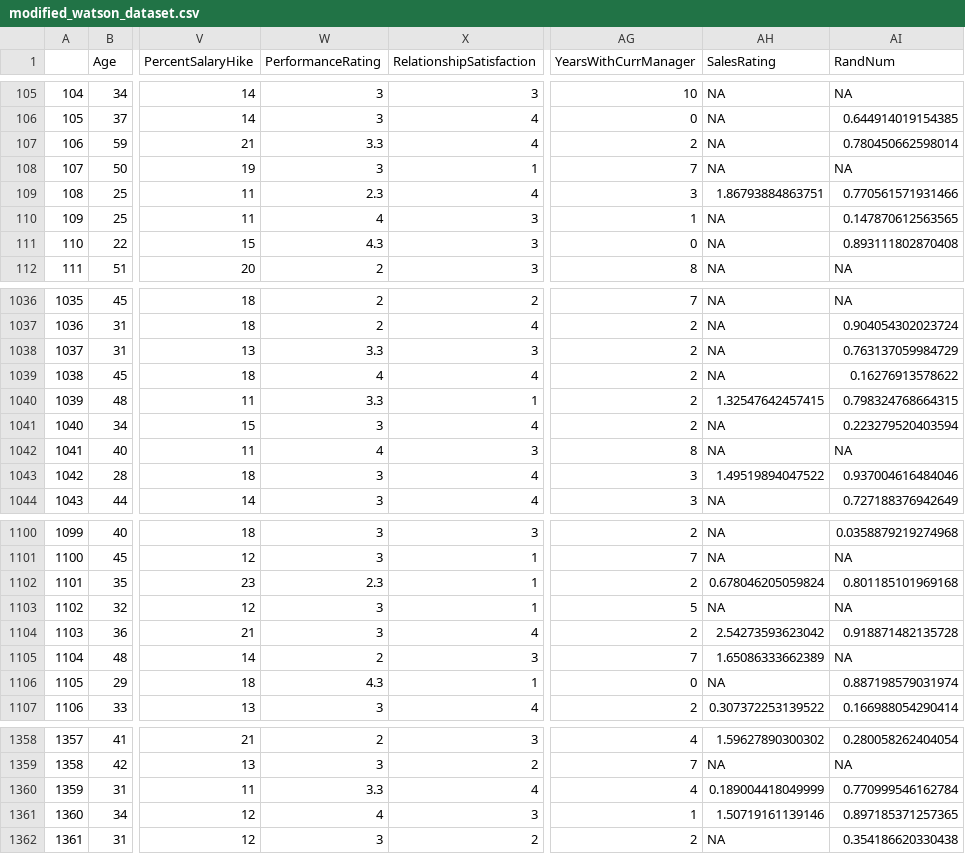
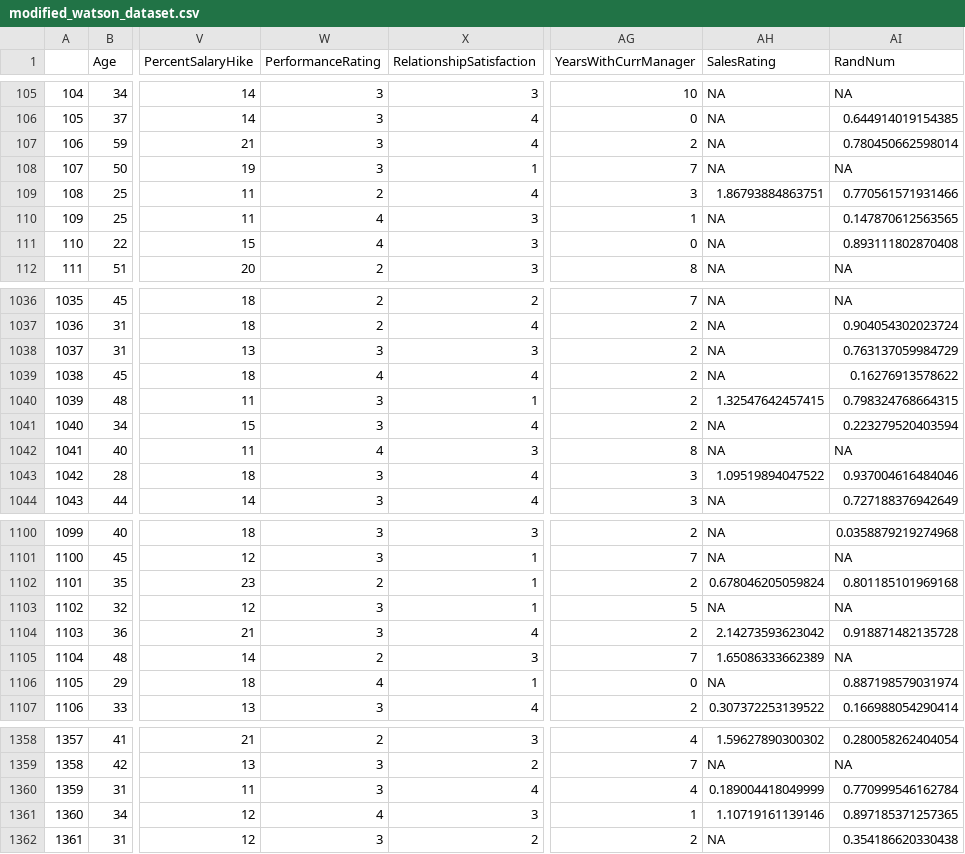
Before and after one commit to teuschb/hr_data, a CSV file: datasets/modified_watson_dataset.csv, drawn as a sheet; only a part is shown, gaps mark what is left out; the diff covers the shown part only; the diff names each change by its address in the sheet, - before the commit and + after, or states it on an @@ line.

Commit message:
made performance an integer

```diff
--- a/datasets/modified_watson_dataset.csv
+++ b/datasets/modified_watson_dataset.csv
-W107 (PerformanceRating): 3.3
+W107 (PerformanceRating): 3
-W109 (PerformanceRating): 2.3
+W109 (PerformanceRating): 2
-W111 (PerformanceRating): 4.3
+W111 (PerformanceRating): 4
-W1038 (PerformanceRating): 3.3
+W1038 (PerformanceRating): 3
-W1040 (PerformanceRating): 3.3
+W1040 (PerformanceRating): 3
-AH1043 (SalesRating): 1.49519894047522
+AH1043 (SalesRating): 1.09519894047522
-W1102 (PerformanceRating): 2.3
+W1102 (PerformanceRating): 2
-AH1104 (SalesRating): 2.54273593623042
+AH1104 (SalesRating): 2.14273593623042
-W1106 (PerformanceRating): 4.3
+W1106 (PerformanceRating): 4
-W1360 (PerformanceRating): 3.3
+W1360 (PerformanceRating): 3
-AH1361 (SalesRating): 1.50719161139146
+AH1361 (SalesRating): 1.10719161139146
```
Also changed, not shown: 66 edited cells elsewhere in this file, 1 other file.
